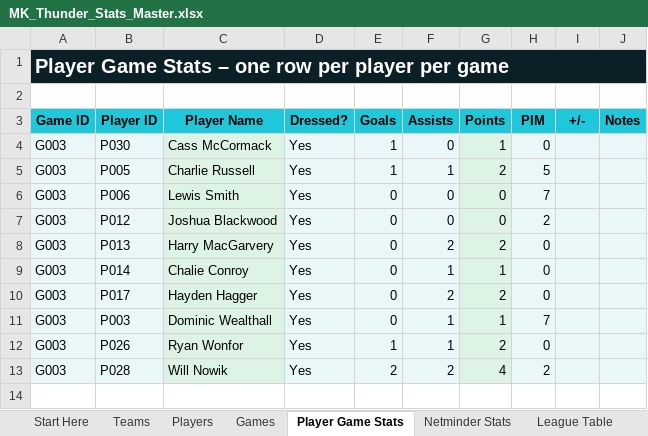
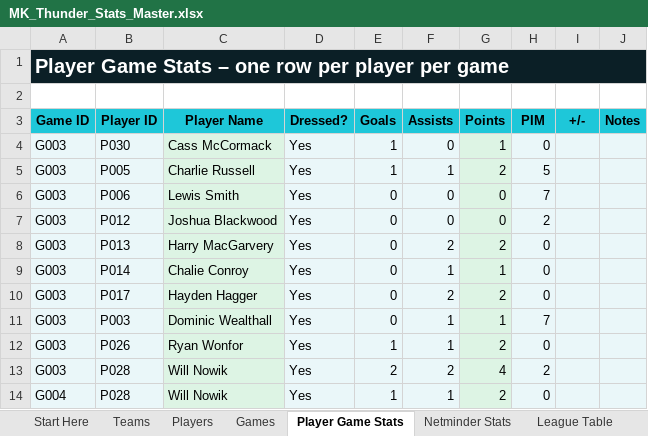
Before and after one commit to Howardmoon76/mk-thunder-stats-v2, an Excel workbook: MK_Thunder_Stats_Master.xlsx, sheet Player Game Stats, drawn as a sheet; values as stored, in another font and other column widths than the file's, no borders; the diff names each change by its address in the sheet, - before the commit and + after, or states it on an @@ line.

Commit message:
Add files via upload

```diff
--- a/MK_Thunder_Stats_Master.xlsx (sheet Player Game Stats)
+++ b/MK_Thunder_Stats_Master.xlsx (sheet Player Game Stats)
+row 14: G004 | P028 | Will Nowik | Yes | 1 | 1 | 2 | 0
```
Also changed, not shown: sheet Dashboard.
